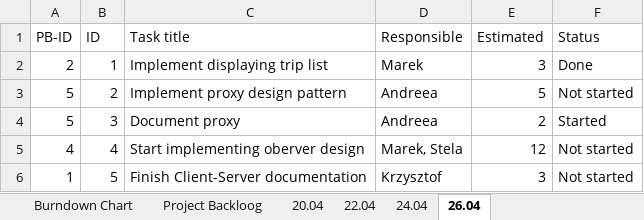
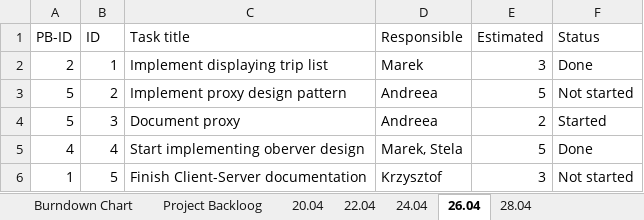
Before and after one commit to Andreea-Buturca/SDJ, an Excel workbook: Documentation/Scrum.xlsx, sheet 26.04, drawn as a sheet; values as stored, in another font and other column widths than the file's, no borders; the diff names each change by its address in the sheet, - before the commit and + after, or states it on an @@ line.

```diff
--- a/Documentation/Scrum.xlsx (sheet 26.04)
+++ b/Documentation/Scrum.xlsx (sheet 26.04)
+sheet tab: 28.04
-E5 (Estimated): 12
+E5 (Estimated): 5
-F5 (Status): Not started
+F5 (Status): Done
```
Also changed, not shown: sheet Project Backloog, sheet Burndown Chart, 3 other files.
